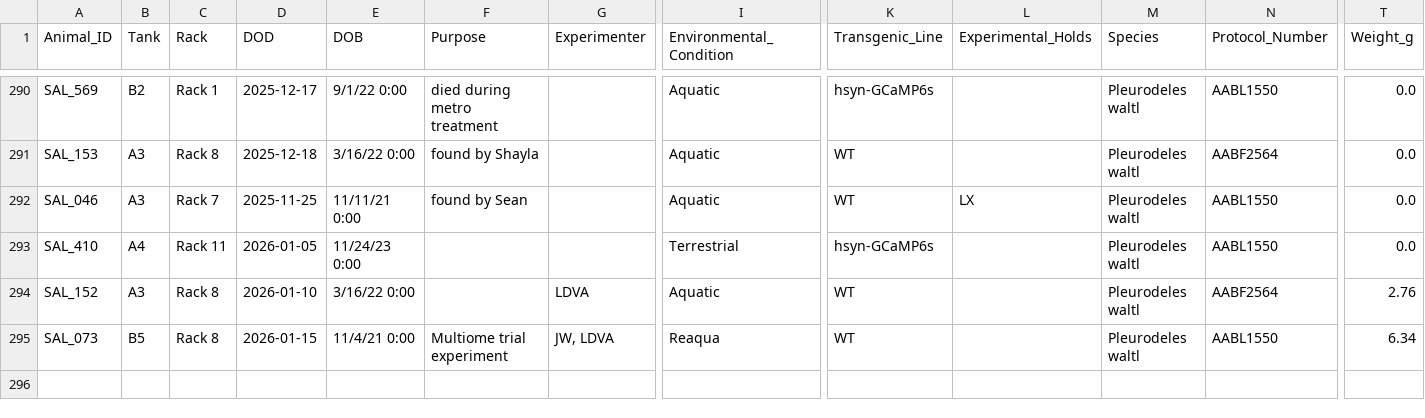
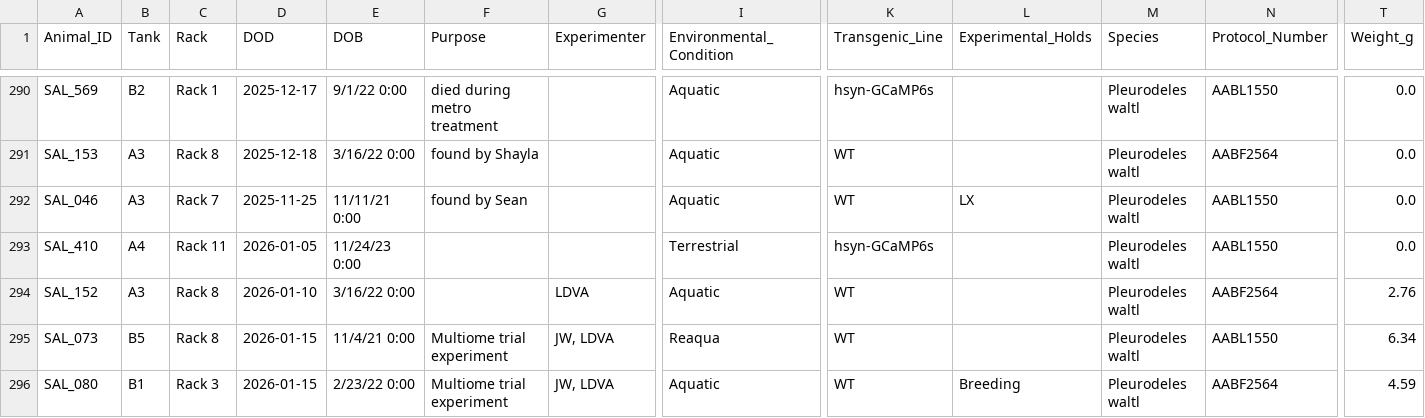
Before and after one commit to jamiewoych/pleuro-parser, a CSV file: euthanasia_log.csv, drawn as a sheet; only a part is shown, gaps mark what is left out; rows hold the shown columns only; the diff names each change by its address in the sheet, - before the commit and + after, or states it on an @@ line.

```diff
--- a/euthanasia_log.csv
+++ b/euthanasia_log.csv
+row 296: SAL_080 | B1 | Rack 3 | 2026-01-15 | 2/23/22 0:00 | Multiome trial experiment | JW, LDVA | Aquatic | WT | Breeding | Pleurodeles waltl | AABF2564 | 4.59
```
Also changed, not shown: salamander_inventory.csv, 1 other file.
